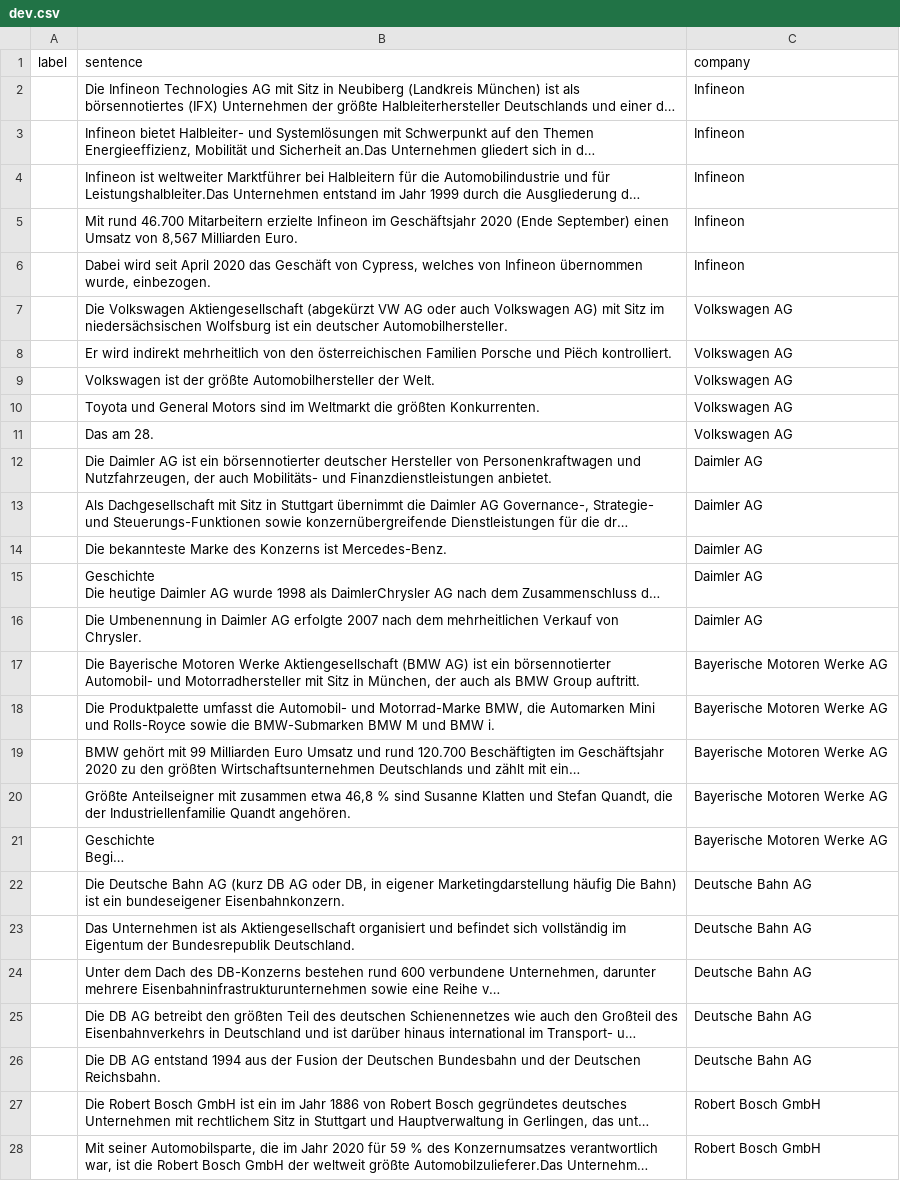
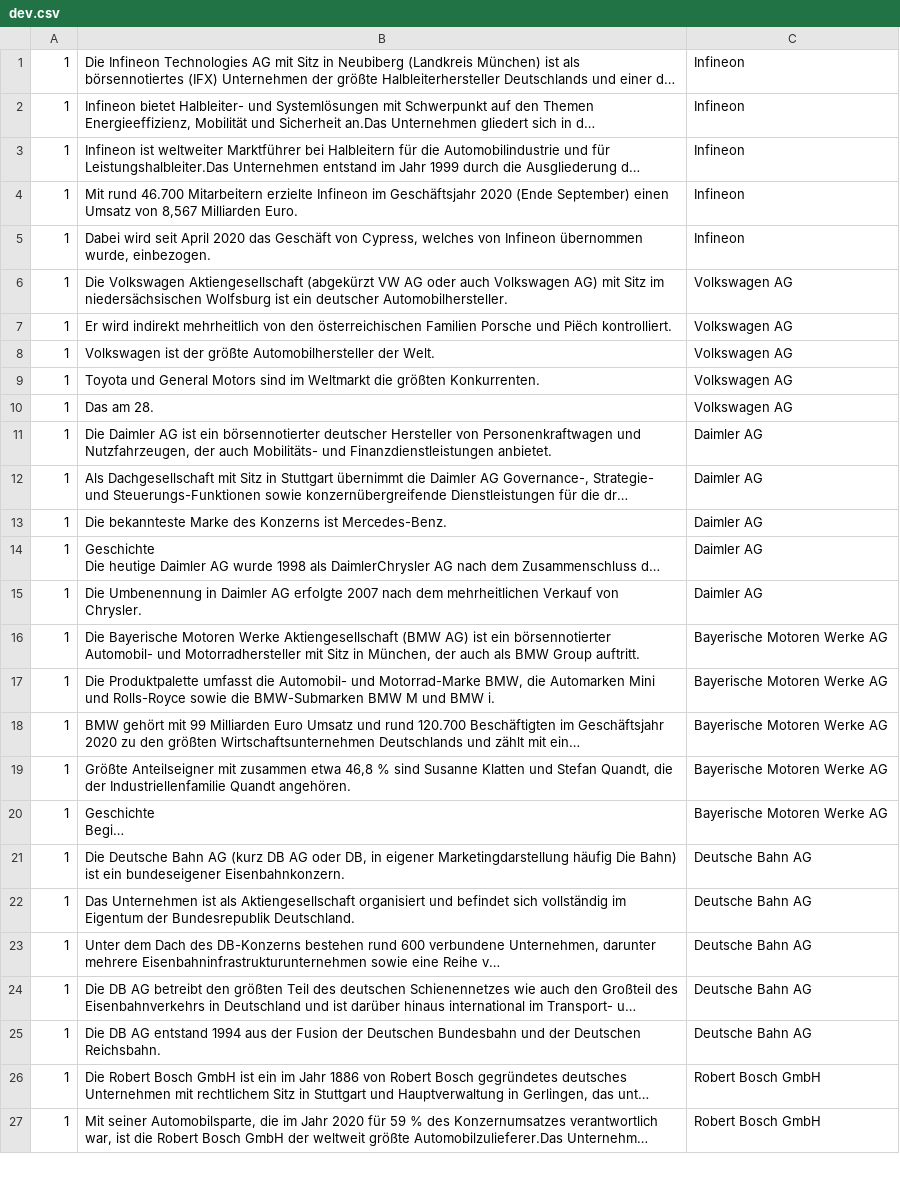
Before and after one commit to PatrickRogg/pet, a CSV file: input/dev.csv, drawn as a sheet; only a part is shown; long unchanged cells end in …; removed rows and columns are numbered as before the commit, all else as after; the diff covers the shown part only; the diff names each change by its address in the sheet, - before the commit and + after, or states it on an @@ line.

Commit message:
Update labels to single token

```diff
--- a/input/dev.csv
+++ b/input/dev.csv
-row 1: label | sentence | company
-A1:A27: (empty)
+A1:A27: 1
```
Also changed, not shown: 78 edited cells elsewhere in this file, input/test.csv, input/train.csv, 3 other files.
